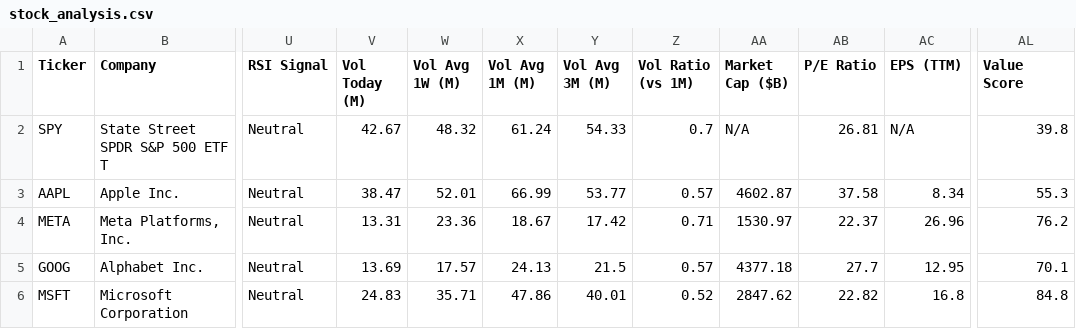
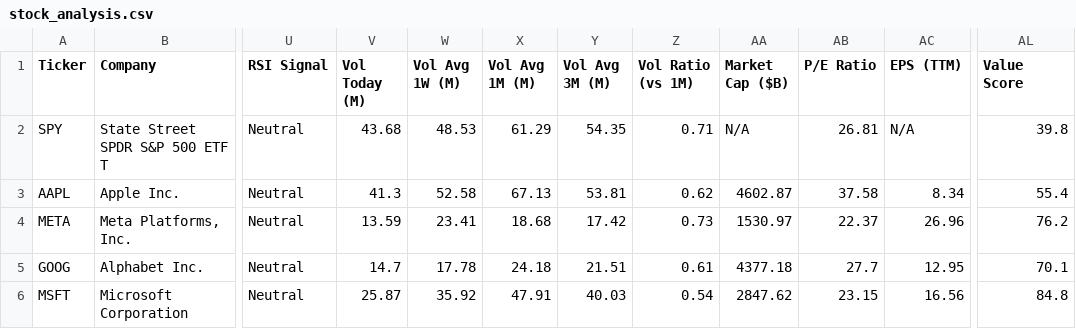
Before and after one commit to runyuzhang1007/stock-dashboard, a CSV file: stock_analysis.csv, drawn as a sheet; only a part is shown, gaps mark what is left out; the diff covers the shown part only; the diff names each change by its address in the sheet, - before the commit and + after, or states it on an @@ line.

```diff
--- a/stock_analysis.csv
+++ b/stock_analysis.csv
-V2 (Vol Today (M)): 42.67
+V2 (Vol Today (M)): 43.68
-W2 (Vol Avg 1W (M)): 48.32
+W2 (Vol Avg 1W (M)): 48.53
-X2 (Vol Avg 1M (M)): 61.24
+X2 (Vol Avg 1M (M)): 61.29
-Y2 (Vol Avg 3M (M)): 54.33
+Y2 (Vol Avg 3M (M)): 54.35
-Z2 (Vol Ratio (vs 1M)): 0.7
+Z2 (Vol Ratio (vs 1M)): 0.71
-V3 (Vol Today (M)): 38.47
+V3 (Vol Today (M)): 41.3
-W3 (Vol Avg 1W (M)): 52.01
+W3 (Vol Avg 1W (M)): 52.58
-X3 (Vol Avg 1M (M)): 66.99
+X3 (Vol Avg 1M (M)): 67.13
-Y3 (Vol Avg 3M (M)): 53.77
+Y3 (Vol Avg 3M (M)): 53.81
-Z3 (Vol Ratio (vs 1M)): 0.57
+Z3 (Vol Ratio (vs 1M)): 0.62
-AL3 (Value Score): 55.3
+AL3 (Value Score): 55.4
-V4 (Vol Today (M)): 13.31
+V4 (Vol Today (M)): 13.59
-W4 (Vol Avg 1W (M)): 23.36
+W4 (Vol Avg 1W (M)): 23.41
-X4 (Vol Avg 1M (M)): 18.67
+X4 (Vol Avg 1M (M)): 18.68
-Z4 (Vol Ratio (vs 1M)): 0.71
+Z4 (Vol Ratio (vs 1M)): 0.73
-V5 (Vol Today (M)): 13.69
+V5 (Vol Today (M)): 14.7
-W5 (Vol Avg 1W (M)): 17.57
+W5 (Vol Avg 1W (M)): 17.78
-X5 (Vol Avg 1M (M)): 24.13
+X5 (Vol Avg 1M (M)): 24.18
-Y5 (Vol Avg 3M (M)): 21.5
+Y5 (Vol Avg 3M (M)): 21.51
-Z5 (Vol Ratio (vs 1M)): 0.57
+Z5 (Vol Ratio (vs 1M)): 0.61
-V6 (Vol Today (M)): 24.83
+V6 (Vol Today (M)): 25.87
-W6 (Vol Avg 1W (M)): 35.71
+W6 (Vol Avg 1W (M)): 35.92
-X6 (Vol Avg 1M (M)): 47.86
+X6 (Vol Avg 1M (M)): 47.91
-Y6 (Vol Avg 3M (M)): 40.01
+Y6 (Vol Avg 3M (M)): 40.03
-Z6 (Vol Ratio (vs 1M)): 0.52
+Z6 (Vol Ratio (vs 1M)): 0.54
-AB6 (P/E Ratio): 22.82
+AB6 (P/E Ratio): 23.15
-AC6 (EPS (TTM)): 16.8
+AC6 (EPS (TTM)): 16.56
```
Also changed, not shown: 39 edited cells elsewhere in this file, 1 other file.
